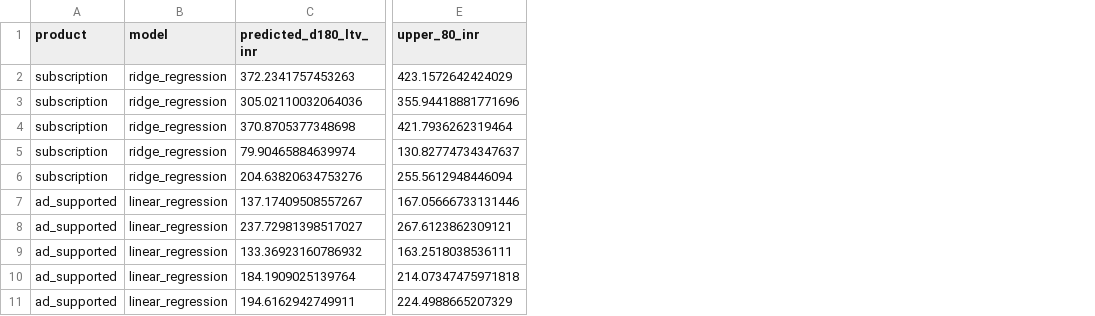
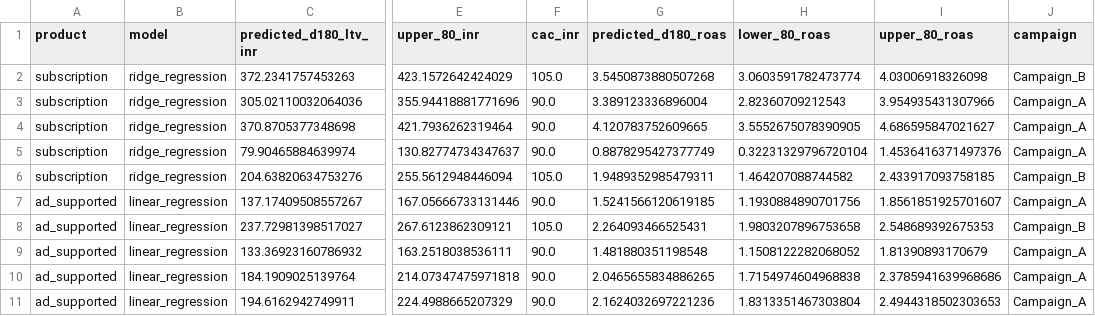
Before and after one commit to mxnu2001/CEL_ASSIGNMENT, a CSV file: outputs/test_user_predictions.csv, drawn as a sheet; only a part is shown, gaps mark what is left out; the diff names each change by its address in the sheet, - before the commit and + after, or states it on an @@ line.

Commit message:
Add per-user and campaign ROAS predictions

```diff
--- a/outputs/test_user_predictions.csv
+++ b/outputs/test_user_predictions.csv
+column F (cac_inr), rows 2-11: 105.0 | 90.0 | 90.0 | 90.0 | 105.0 | 90.0 | 105.0 | 90.0 | 90.0 | 90.0
+column G (predicted_d180_roas), rows 2-11: 3.5450873880507268 | 3.389123336896004 | 4.120783752609665 | 0.8878295427377749 | 1.9489352985479311 | 1.5241566120619185 | 2.264093466525431 | 1.481880351198548 | 2.0465655834886265 | 2.1624032697221236
+column H (lower_80_roas), rows 2-11: 3.0603591782473774 | 2.82360709212543 | 3.5552675078390905 | 0.32231329796720104 | 1.464207088744582 | 1.1930884890701756 | 1.9803207896753658 | 1.1508122282068052 | 1.7154974604968838 | 1.8313351467303804
+column I (upper_80_roas), rows 2-11: 4.03006918326098 | 3.954935431307966 | 4.686595847021627 | 1.4536416371497376 | 2.433917093758185 | 1.8561851925701607 | 2.548689392675353 | 1.81390893170679 | 2.3785941639968686 | 2.4944318502303653
+column J (campaign), rows 2-11: Campaign_B | Campaign_A | Campaign_A | Campaign_A | Campaign_B | Campaign_A | Campaign_B | Campaign_A | Campaign_A | Campaign_A
```
Also changed, not shown: data/new_users_template.csv, data/test_users_for_prediction.csv, 5 other files.
